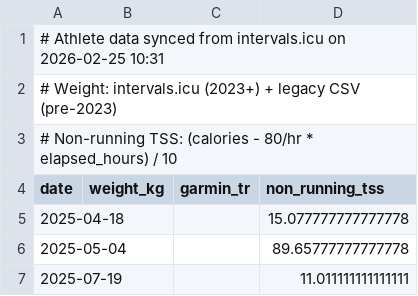
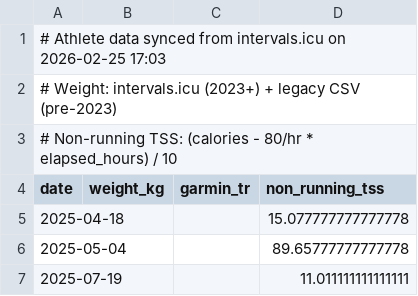
Before and after one commit to dobssi/Fitness-Data, a CSV file: athletes/IanLilley/athlete_data.csv, drawn as a sheet.

```diff
--- a/athletes/IanLilley/athlete_data.csv
+++ b/athletes/IanLilley/athlete_data.csv
@@ -1,2 +1,2 @@
-# Athlete data synced from intervals.icu on 2026-02-25 10:31
+# Athlete data synced from intervals.icu on 2026-02-25 17:03
 # Weight: intervals.icu (2023+) + legacy CSV (pre-2023)
```
Also changed, not shown: athlete_data.csv, athletes/IanLilley/pending_activities.csv, 1 other file.
